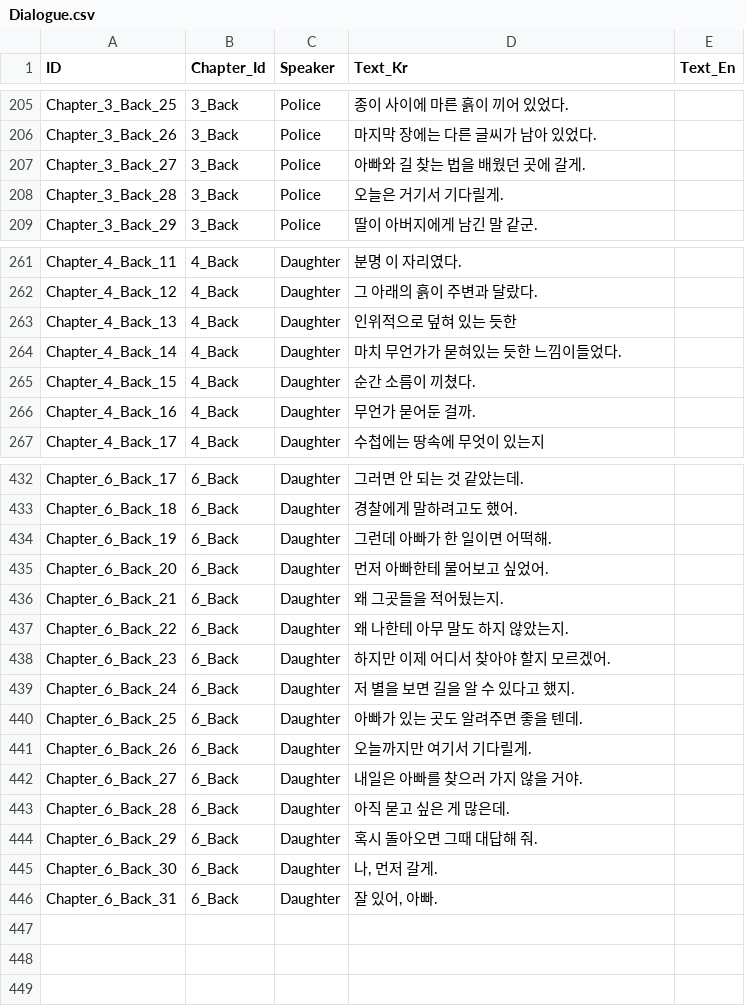
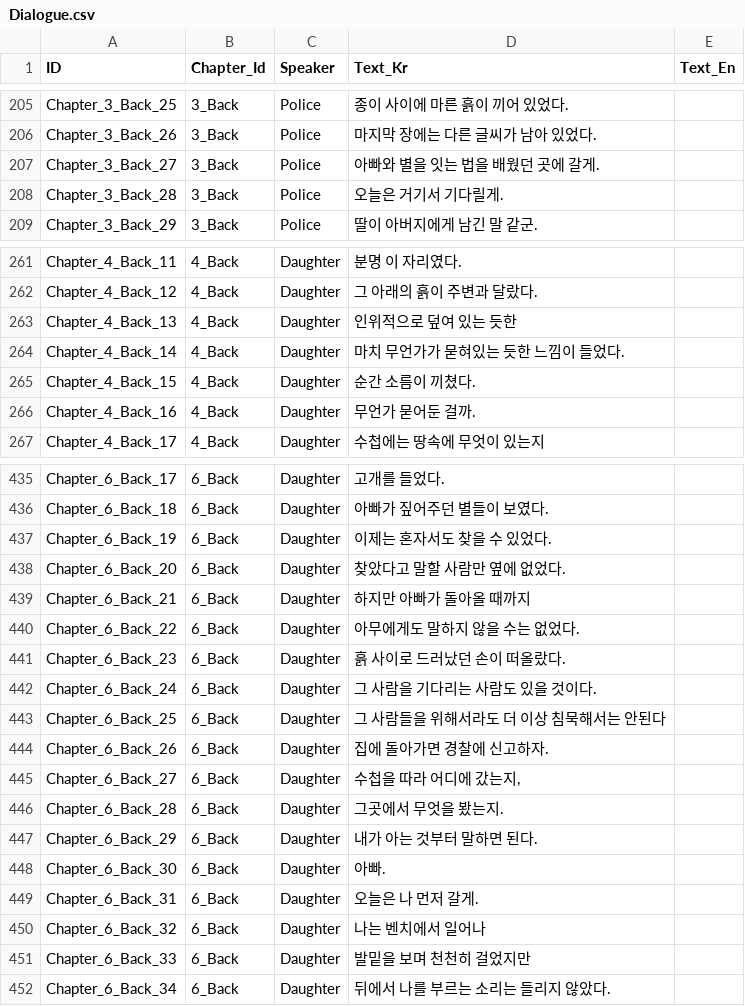
Before and after one commit to song7446/StarPathRemake, a CSV file: Assets/Sheets/Dialogue.csv, drawn as a sheet; only a part is shown, gaps mark what is left out; addresses are those after the commit; the diff covers the shown part only; the diff names each change by its address in the sheet, - before the commit and + after, or states it on an @@ line.

```diff
--- a/Assets/Sheets/Dialogue.csv
+++ b/Assets/Sheets/Dialogue.csv
-D207 (Text_Kr): 아빠와 길 찾는 법을 배웠던 곳에 갈게.
+D207 (Text_Kr): 아빠와 별을 잇는 법을 배웠던 곳에 갈게.
-D263 (Text_Kr): 인위적으로 덮혀 있는 듯한
+D263 (Text_Kr): 인위적으로 덮여 있는 듯한
-D264 (Text_Kr): 마치 무언가가 묻혀있는 듯한 느낌이들었다.
+D264 (Text_Kr): 마치 무언가가 묻혀있는 듯한 느낌이 들었다.
-D435 (Text_Kr): 그러면 안 되는 것 같았는데.
+D435 (Text_Kr): 고개를 들었다.
-D436 (Text_Kr): 경찰에게 말하려고도 했어.
+D436 (Text_Kr): 아빠가 짚어주던 별들이 보였다.
-D437 (Text_Kr): 그런데 아빠가 한 일이면 어떡해.
+D437 (Text_Kr): 이제는 혼자서도 찾을 수 있었다.
-D438 (Text_Kr): 먼저 아빠한테 물어보고 싶었어.
+D438 (Text_Kr): 찾았다고 말할 사람만 옆에 없었다.
-D439 (Text_Kr): 왜 그곳들을 적어뒀는지.
+D439 (Text_Kr): 하지만 아빠가 돌아올 때까지
-D440 (Text_Kr): 왜 나한테 아무 말도 하지 않았는지.
+D440 (Text_Kr): 아무에게도 말하지 않을 수는 없었다.
-D441 (Text_Kr): 하지만 이제 어디서 찾아야 할지 모르겠어.
+D441 (Text_Kr): 흙 사이로 드러났던 손이 떠올랐다.
-D442 (Text_Kr): 저 별을 보면 길을 알 수 있다고 했지.
+D442 (Text_Kr): 그 사람을 기다리는 사람도 있을 것이다.
-D443 (Text_Kr): 아빠가 있는 곳도 알려주면 좋을 텐데.
+D443 (Text_Kr): 그 사람들을 위해서라도 더 이상 침묵해서는 안된다
-D444 (Text_Kr): 오늘까지만 여기서 기다릴게.
+D444 (Text_Kr): 집에 돌아가면 경찰에 신고하자.
-D445 (Text_Kr): 내일은 아빠를 찾으러 가지 않을 거야.
+D445 (Text_Kr): 수첩을 따라 어디에 갔는지,
-D446 (Text_Kr): 아직 묻고 싶은 게 많은데.
+D446 (Text_Kr): 그곳에서 무엇을 봤는지.
-D447 (Text_Kr): 혹시 돌아오면 그때 대답해 줘.
+D447 (Text_Kr): 내가 아는 것부터 말하면 된다.
-D448 (Text_Kr): 나, 먼저 갈게.
+D448 (Text_Kr): 아빠.
-D449 (Text_Kr): 잘 있어, 아빠.
+D449 (Text_Kr): 오늘은 나 먼저 갈게.
+row 450: Chapter_6_Back_32 | 6_Back | Daughter | 나는 벤치에서 일어나
+row 451: Chapter_6_Back_33 | 6_Back | Daughter | 발밑을 보며 천천히 걸었지만
+row 452: Chapter_6_Back_34 | 6_Back | Daughter | 뒤에서 나를 부르는 소리는 들리지 않았다.
```
Also changed, not shown: 3 added rows and 67 edited cells elsewhere in this file, 8 other files.
